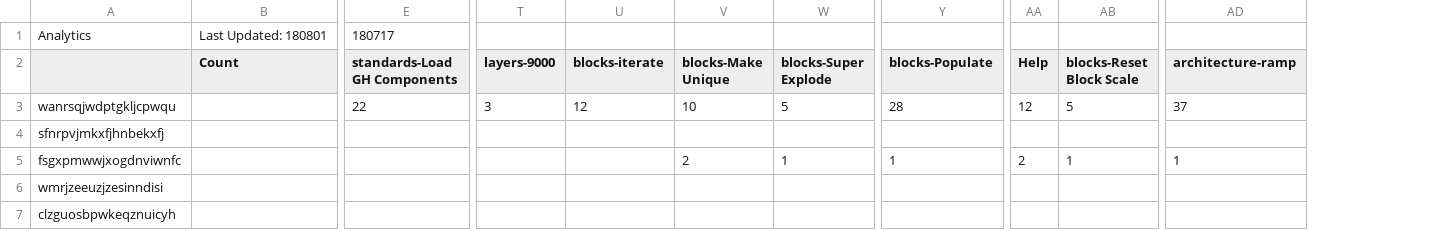
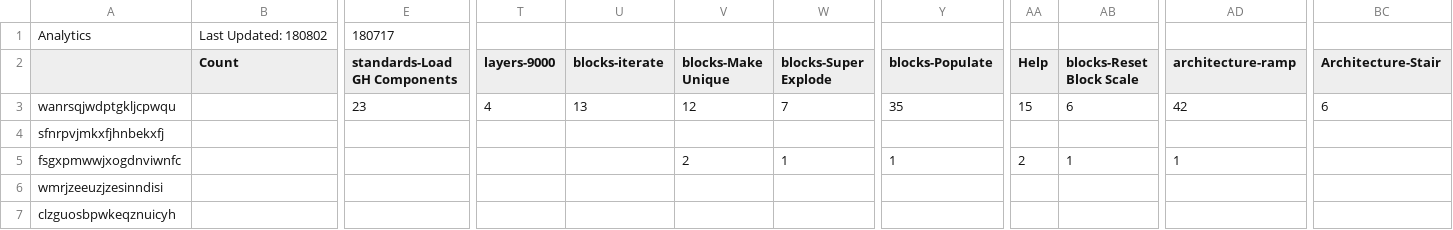
Before and after one commit to tmwarchitecture/PCPA_TOOLS, a CSV file: SCRIPTS/data/Analytics.csv, drawn as a sheet; only a part is shown, gaps mark what is left out; the diff covers the shown part only; the diff names each change by its address in the sheet, - before the commit and + after, or states it on an @@ line.

Commit message:
Bug fixes, analytics

```diff
--- a/SCRIPTS/data/Analytics.csv
+++ b/SCRIPTS/data/Analytics.csv
+column BC (Architecture-Stair), row 3: 6
-B1 (Count): Last Updated: 180801
+B1 (Count): Last Updated: 180802
-E3 (standards-Load GH Components): 22
+E3 (standards-Load GH Components): 23
-T3 (layers-9000): 3
+T3 (layers-9000): 4
-U3 (blocks-iterate): 12
+U3 (blocks-iterate): 13
-V3 (blocks-Make Unique): 10
+V3 (blocks-Make Unique): 12
-W3 (blocks-Super Explode): 5
+W3 (blocks-Super Explode): 7
-Y3 (blocks-Populate): 28
+Y3 (blocks-Populate): 35
-AA3 (Help): 12
+AA3 (Help): 15
-AB3 (blocks-Reset Block Scale): 5
+AB3 (blocks-Reset Block Scale): 6
-AD3 (architecture-ramp): 37
+AD3 (architecture-ramp): 42
```
Also changed, not shown: 14 edited cells elsewhere in this file, 10 other files.
